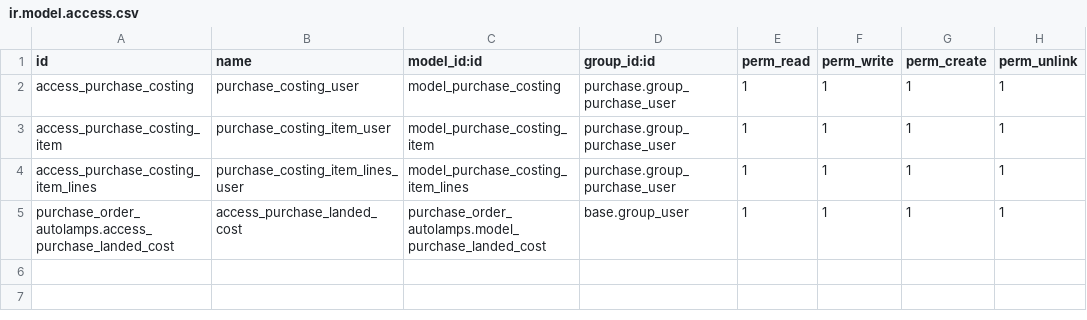
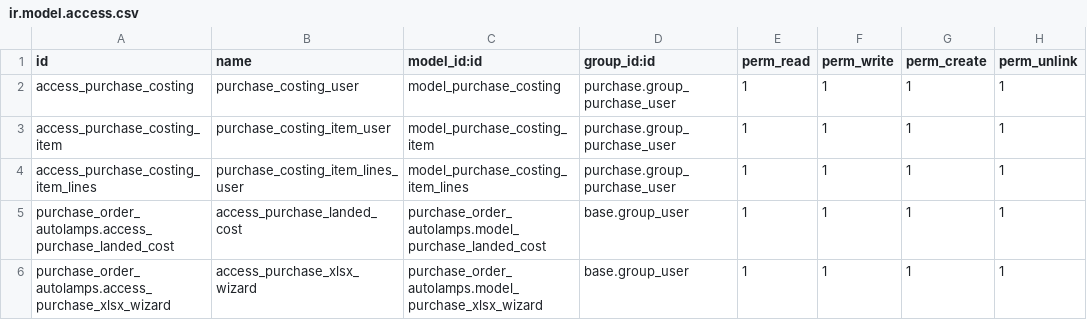
Before and after one commit to AbogeJr/purchase_order_custom, a CSV file: security/ir.model.access.csv, drawn as a sheet.

Commit message:
fix: native print excel report succesful

```diff
--- a/security/ir.model.access.csv
+++ b/security/ir.model.access.csv
@@ -5 +5,2 @@ access_purchase_costing_item_lines,purchase_costing_item_lines_user,model_purcha
 purchase_order_autolamps.access_purchase_landed_cost,access_purchase_landed_cost,purchase_order_autolamps.model_purchase_landed_cost,base.group_user,1,1,1,1
+purchase_order_autolamps.access_purchase_xlsx_wizard,access_purchase_xlsx_wizard,purchase_order_autolamps.model_purchase_xlsx_wizard,base.group_user,1,1,1,1
```
Also changed, not shown: 11 other files.
